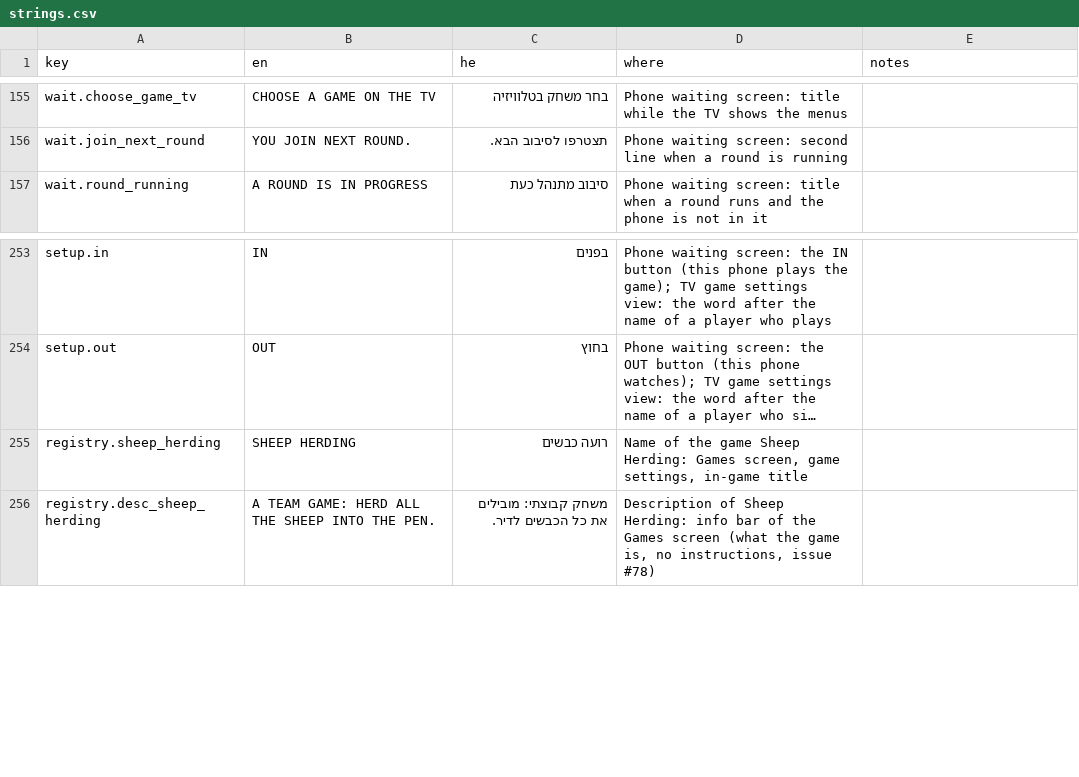
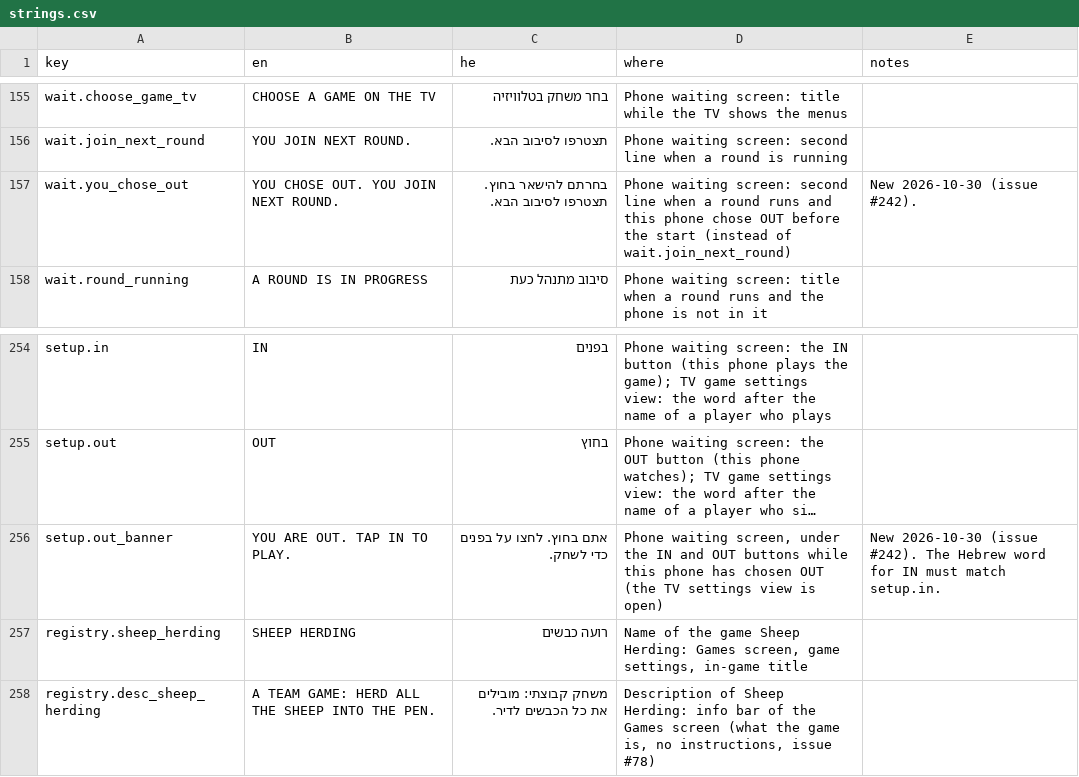
Before and after one commit to alonzo86/remote-play, a CSV file: assets/lang/strings.csv, drawn as a sheet; only a part is shown, gaps mark what is left out; long unchanged cells end in …; the diff names each change by its address in the sheet, - before the commit and + after, or states it on an @@ line.

```diff
--- a/assets/lang/strings.csv
+++ b/assets/lang/strings.csv
+row 157: wait.you_chose_out | YOU CHOSE OUT. YOU JOIN NEXT ROUND. | בחרתם להישאר בחוץ. תצטרפו לסיבוב הבא. | Phone waiting screen: second line when a round runs and this phone chose OUT before the start (instead of wait.join_next_round) | New 2026-10-30 (issue #242).
+row 256: setup.out_banner | YOU ARE OUT. TAP IN TO PLAY. | אתם בחוץ. לחצו על בפנים כדי לשחק. | Phone waiting screen, under the IN and OUT buttons while this phone has chosen OUT (the TV settings view is open) | New 2026-10-30 (issue #242). The Hebrew word for IN must match setup.in.
```
Also changed, not shown: 5 other files.
